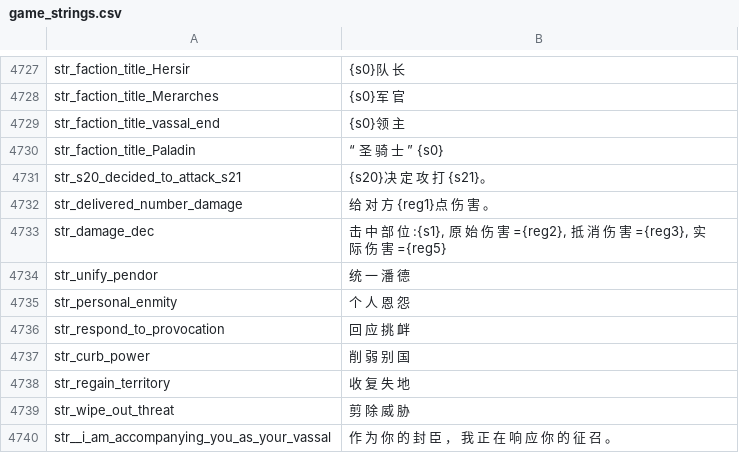
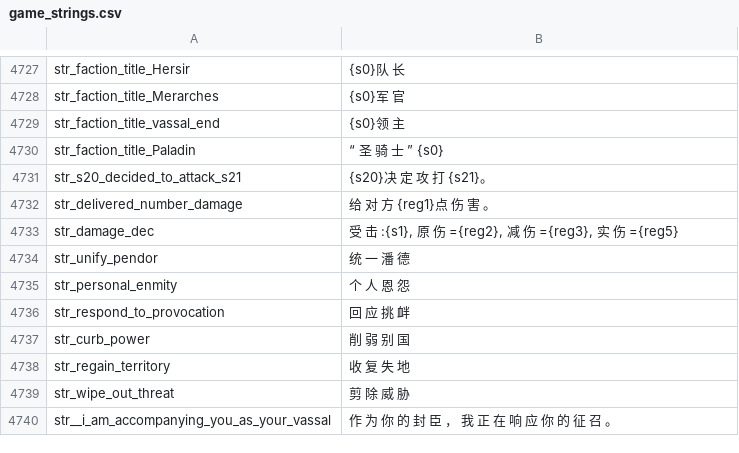
Before and after one commit to Rayforward/Pendor_ReCns, a CSV file: cns/game_strings.csv, drawn as a sheet; only a part is shown, gaps mark what is left out.

```diff
--- a/cns/game_strings.csv
+++ b/cns/game_strings.csv
@@ -4732,3 +4732,3 @@ str_s20_decided_to_attack_s21|{s20}决 定 攻 打 {s21}。
 str_delivered_number_damage|给 对 方 {reg1}点 伤 害 。
-str_damage_dec|击 中 部 位 :{s1}, 原 始 伤 害 ={reg2}, 抵 消 伤 害 ={reg3}, 实 际 伤 害 ={reg5}
+str_damage_dec|受 击 :{s1}, 原 伤 ={reg2}, 减 伤 ={reg3}, 实 伤 ={reg5}
 str_unify_pendor|统 一 潘 德
```
Also changed, not shown: cns/info_pages.csv.
